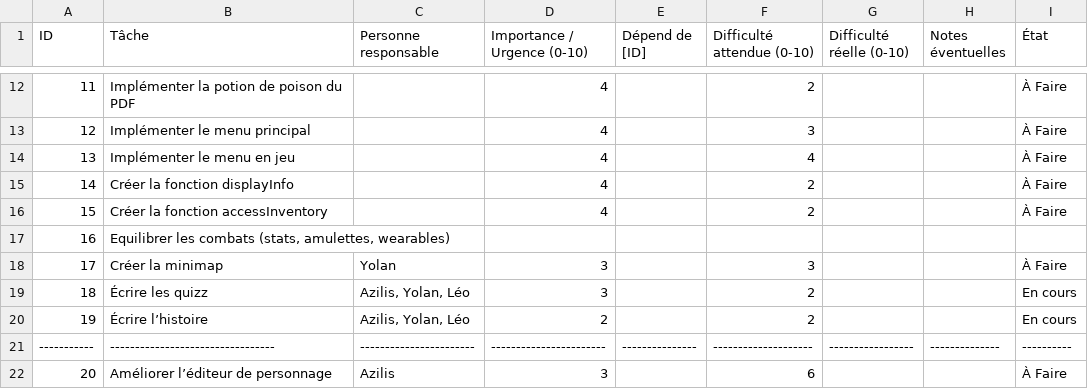
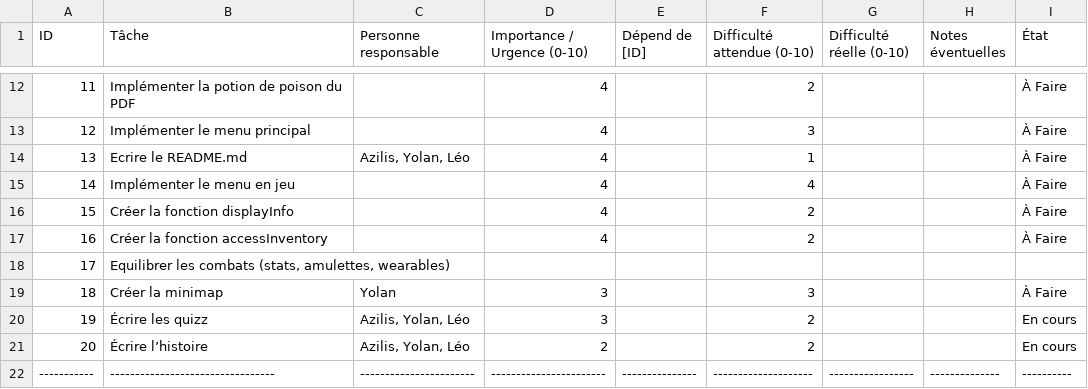
Before and after one commit to LDelaforet/ProjetRED, a CSV file: docs/Roadmap.csv, drawn as a sheet; only a part is shown, gaps mark what is left out; the shorter side is filled out with more unchanged rows; addresses are those after the commit; the diff names each change by its address in the sheet, - before the commit and + after, or states it on an @@ line.

```diff
--- a/docs/Roadmap.csv
+++ b/docs/Roadmap.csv
+row 14: 13 | Ecrire le README.md | Azilis, Yolan, Léo | 4 |  | 1 |  |  | À Faire
@@ column A (ID) renumbered between rows 15 and 26 @@
```
Also changed, not shown: 4 other files.
